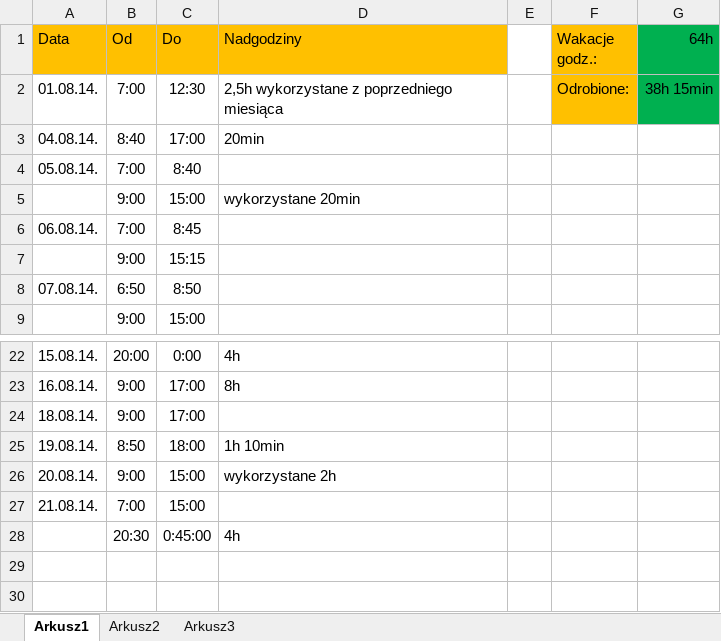
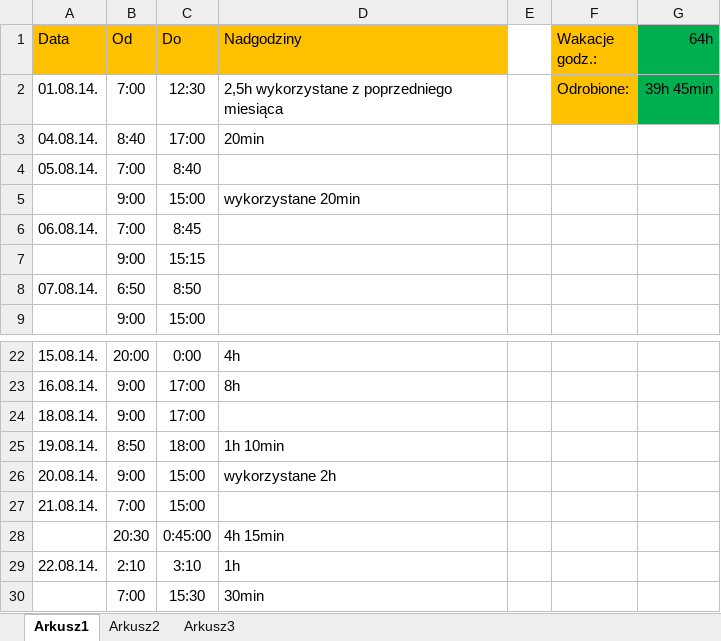
Before and after one commit to Paul119/praca, an Excel workbook: praca_sierpien.xlsx, sheet Arkusz1, drawn as a sheet; only a part is shown, gaps mark what is left out; values as stored, in another font and other column widths than the file's, no borders; the diff names each change by its address in the sheet, - before the commit and + after, or states it on an @@ line.

Commit message:
praca 22.08.14.

```diff
--- a/praca_sierpien.xlsx (sheet Arkusz1)
+++ b/praca_sierpien.xlsx (sheet Arkusz1)
-G2 (64h): 38h 15min
+G2 (64h): 39h 45min
-D28 (Nadgodziny): 4h
+D28 (Nadgodziny): 4h 15min
+row 29: 22.08.14. | 2:10 | 3:10 | 1h
+row 30:  | 7:00 | 15:30 | 30min
```
Also changed, not shown: 5 other files.
